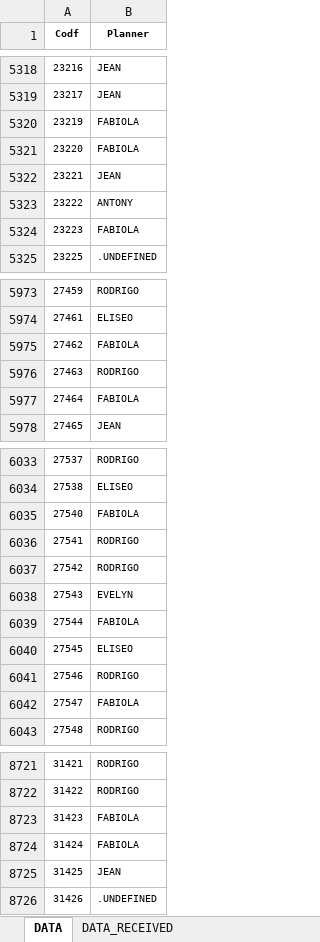
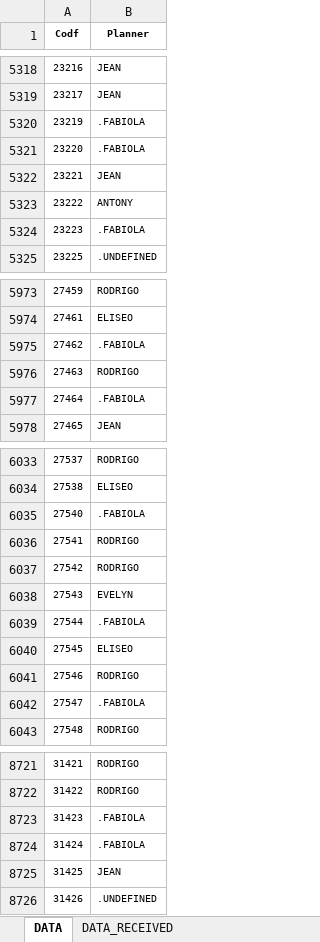
Before and after one commit to RenzoAD/Archivo, an Excel workbook: config/DATA-COMERCIALES.xlsx, sheet DATA, drawn as a sheet; only a part is shown, gaps mark what is left out; values as stored, in another font and other column widths than the file's, no borders; the diff covers the shown part only; the diff names each change by its address in the sheet, - before the commit and + after, or states it on an @@ line.

```diff
--- a/config/DATA-COMERCIALES.xlsx (sheet DATA)
+++ b/config/DATA-COMERCIALES.xlsx (sheet DATA)
-B5320:B5321 (Planner): FABIOLA
+B5320:B5321 (Planner): .FABIOLA
-B5324 (Planner): FABIOLA
+B5324 (Planner): .FABIOLA
-B5975 (Planner): FABIOLA
+B5975 (Planner): .FABIOLA
-B5977 (Planner): FABIOLA
+B5977 (Planner): .FABIOLA
-B6035 (Planner): FABIOLA
+B6035 (Planner): .FABIOLA
-B6039 (Planner): FABIOLA
+B6039 (Planner): .FABIOLA
-B6042 (Planner): FABIOLA
+B6042 (Planner): .FABIOLA
-B8723:B8724 (Planner): FABIOLA
+B8723:B8724 (Planner): .FABIOLA
```
Also changed, not shown: 12 edited cells elsewhere in this sheet, 6 other files.
